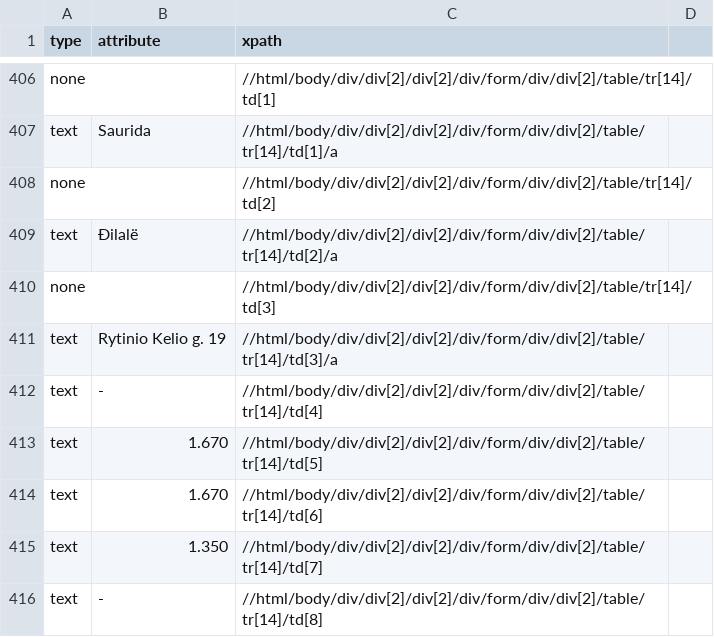
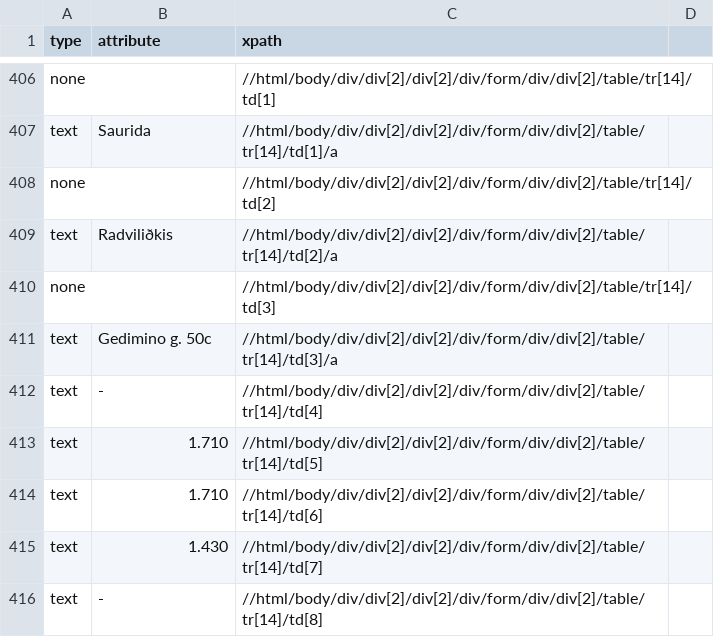
Before and after one commit to Tautvydas-coder/beutifulSoup_kuroKainos, a CSV file: outputs/Kainos_CSV_xpaths.csv, drawn as a sheet; only a part is shown, gaps mark what is left out; the diff covers the shown part only.

```diff
--- a/outputs/Kainos_CSV_xpaths.csv
+++ b/outputs/Kainos_CSV_xpaths.csv
@@ -408,9 +408,9 @@ text,Saurida,//html/body/div/div[2]/div[2]/div/form/div/div[2]/table/tr[14]/td[1
 none,,//html/body/div/div[2]/div[2]/div/form/div/div[2]/table/tr[14]/td[2]
-text,Ðilalë,//html/body/div/div[2]/div[2]/div/form/div/div[2]/table/tr[14]/td[2]/a
+text,Radviliðkis,//html/body/div/div[2]/div[2]/div/form/div/div[2]/table/tr[14]/td[2]/a
 none,,//html/body/div/div[2]/div[2]/div/form/div/div[2]/table/tr[14]/td[3]
-text,Rytinio Kelio g. 19,//html/body/div/div[2]/div[2]/div/form/div/div[2]/table/tr[14]/td[3]/a
+text,Gedimino g. 50c,//html/body/div/div[2]/div[2]/div/form/div/div[2]/table/tr[14]/td[3]/a
 text,-,//html/body/div/div[2]/div[2]/div/form/div/div[2]/table/tr[14]/td[4]
-text,1.670,//html/body/div/div[2]/div[2]/div/form/div/div[2]/table/tr[14]/td[5]
-text,1.670,//html/body/div/div[2]/div[2]/div/form/div/div[2]/table/tr[14]/td[6]
-text,1.350,//html/body/div/div[2]/div[2]/div/form/div/div[2]/table/tr[14]/td[7]
+text,1.710,//html/body/div/div[2]/div[2]/div/form/div/div[2]/table/tr[14]/td[5]
+text,1.710,//html/body/div/div[2]/div[2]/div/form/div/div[2]/table/tr[14]/td[6]
+text,1.430,//html/body/div/div[2]/div[2]/div/form/div/div[2]/table/tr[14]/td[7]
 text,-,//html/body/div/div[2]/div[2]/div/form/div/div[2]/table/tr[14]/td[8]
```
Also changed, not shown: 2 added rows, 2 removed rows and 118 edited cells elsewhere in this file, 3 other files.
